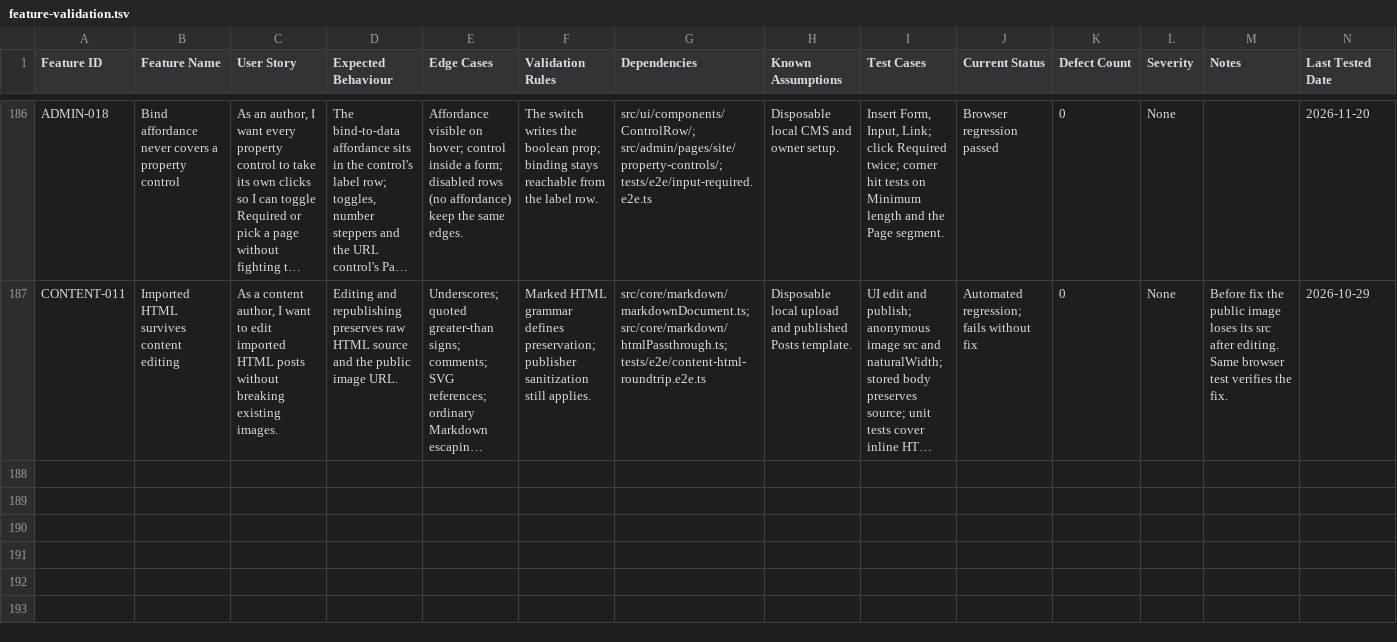
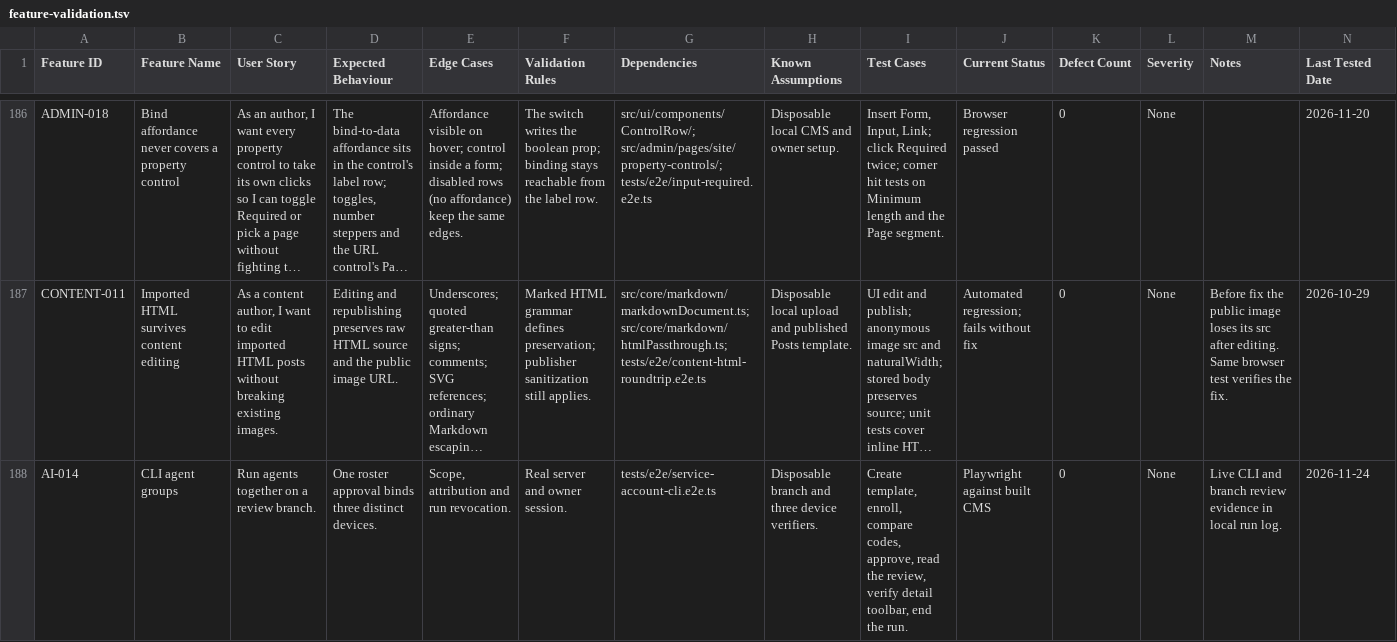
Before and after one commit to CoreBunch/Instatic, a TSV file: docs/e2e/feature-validation.tsv, drawn as a sheet; only a part is shown, gaps mark what is left out; long unchanged cells end in …; the diff names each change by its address in the sheet, - before the commit and + after, or states it on an @@ line.

Commit message:
feat(cli): preserve agent group runs and branch review assignments
Keep the team workflow together while individual connections ship separately.

```diff
--- a/docs/e2e/feature-validation.tsv
+++ b/docs/e2e/feature-validation.tsv
+row 188: AI-014 | CLI agent groups | Run agents together on a review branch. | One roster approval binds three distinct devices. | Scope, attribution and run revocation. | Real server and owner session. | tests/e2e/service-account-cli.e2e.ts | Disposable branch and three device verifiers. | Create template, enroll, compare codes, approve, read the review, verify detail toolbar, end the run. | Playwright against built CMS | 0 | None | Live CLI and branch review evidence in local run log. | 2026-11-24
```
Also changed, not shown: 53 other files.
